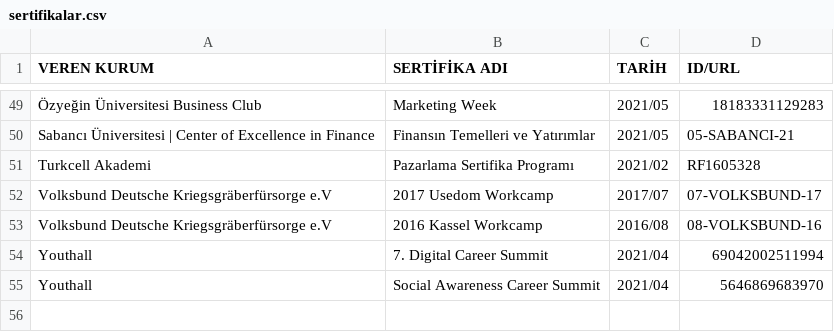
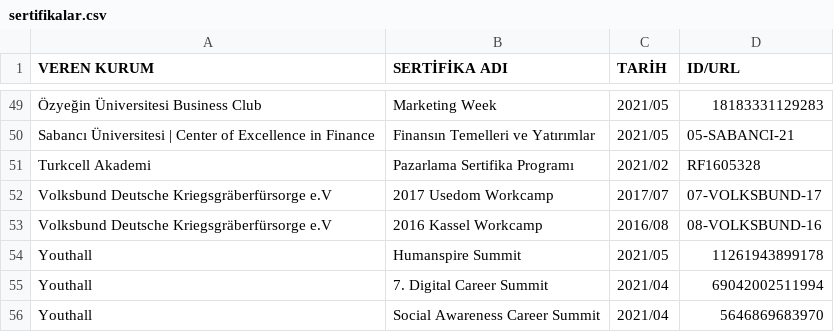
Before and after one commit to enveran/enveran.github.io, a CSV file: certifications/data/sertifikalar.csv, drawn as a sheet; only a part is shown, gaps mark what is left out; the diff names each change by its address in the sheet, - before the commit and + after, or states it on an @@ line.

Commit message:
Update sertifikalar.csv

```diff
--- a/certifications/data/sertifikalar.csv
+++ b/certifications/data/sertifikalar.csv
+row 54: Youthall | Humanspire Summit | 2021/05 | 11261943899178
```
